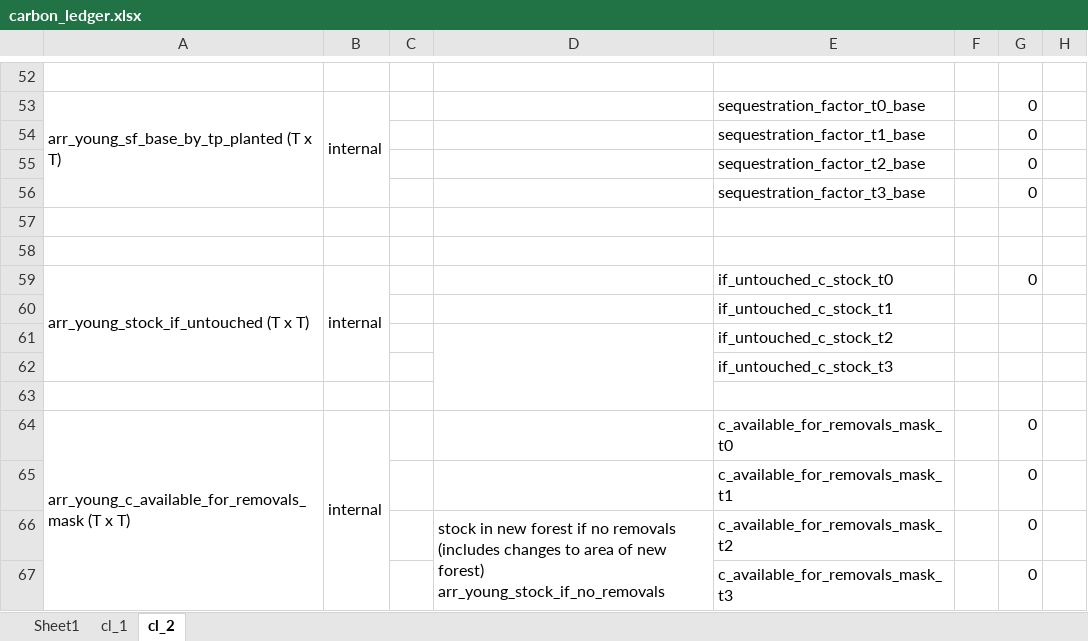
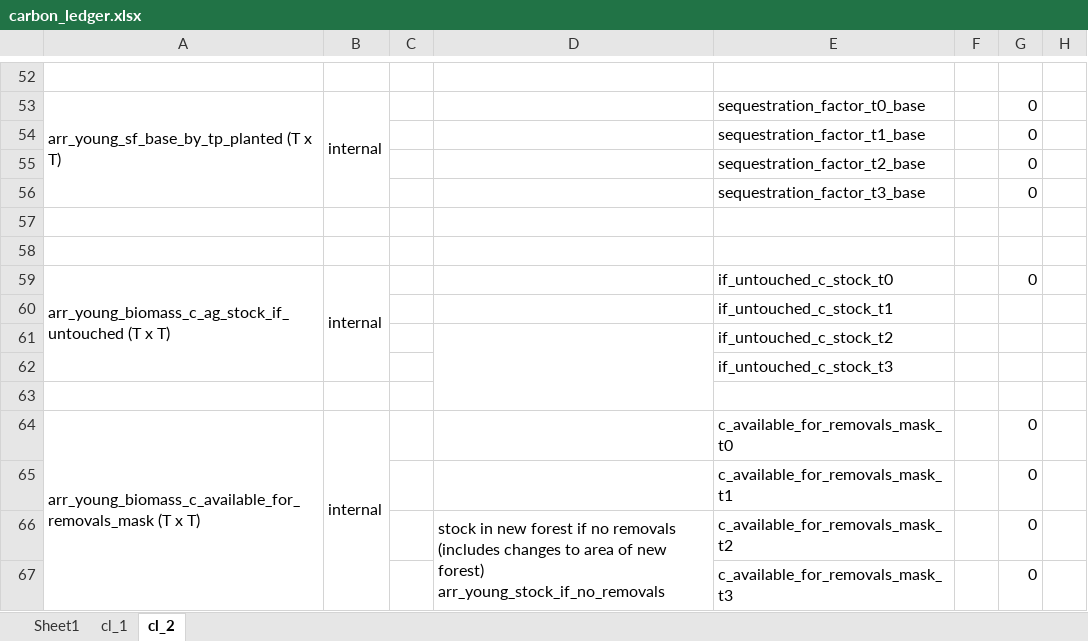
Before and after one commit to jcsyme/sisepuede, an Excel workbook: sisepuede/ref/validation_workbooks/carbon_ledger.xlsx, sheet cl_2, drawn as a sheet; only a part is shown, gaps mark what is left out; values as stored, in another font and other column widths than the file's, no cell formats; the diff covers the shown part only; the diff names each change by its address in the sheet, - before the commit and + after, or states it on an @@ line.

Commit message:
updated carbon ledger and notebook to reflect progress

```diff
--- a/sisepuede/ref/validation_workbooks/carbon_ledger.xlsx (sheet cl_2)
+++ b/sisepuede/ref/validation_workbooks/carbon_ledger.xlsx (sheet cl_2)
-A59: arr_young_stock_if_untouched (T x T)
+A59: arr_young_biomass_c_ag_stock_if_untouched (T x T)
-A64: arr_young_c_available_for_removals_mask (T x…
+A64: arr_young_biomass_c_available_for_removals_mask (T x…
```
Also changed, not shown: 10 edited cells elsewhere in this sheet, cell formats, 1 other file.
